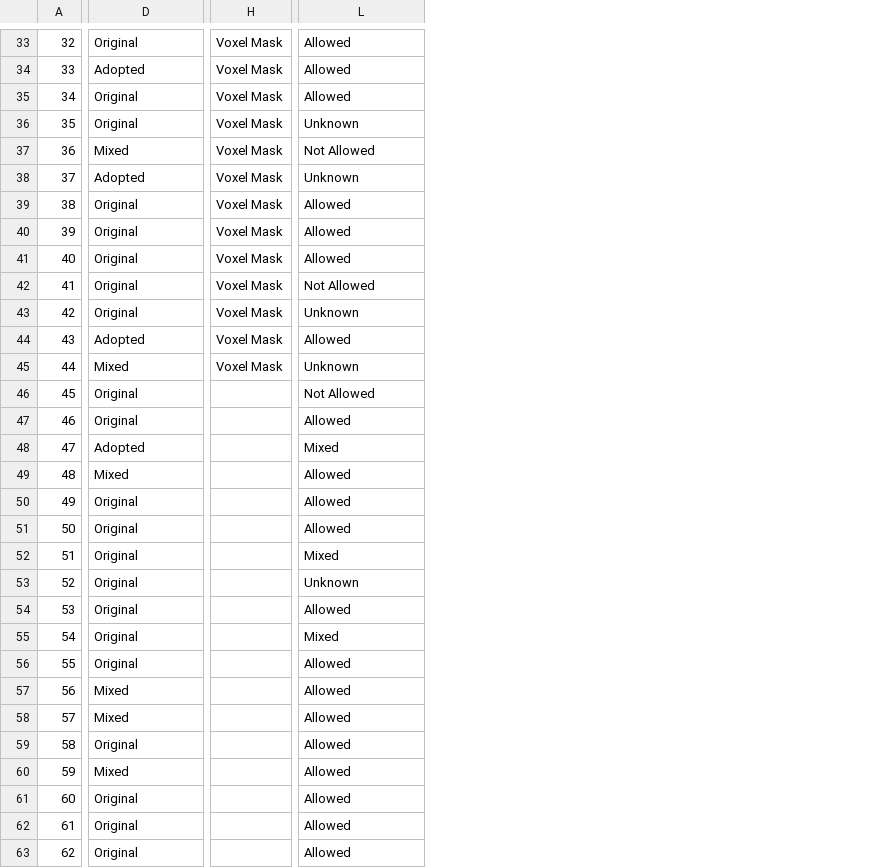
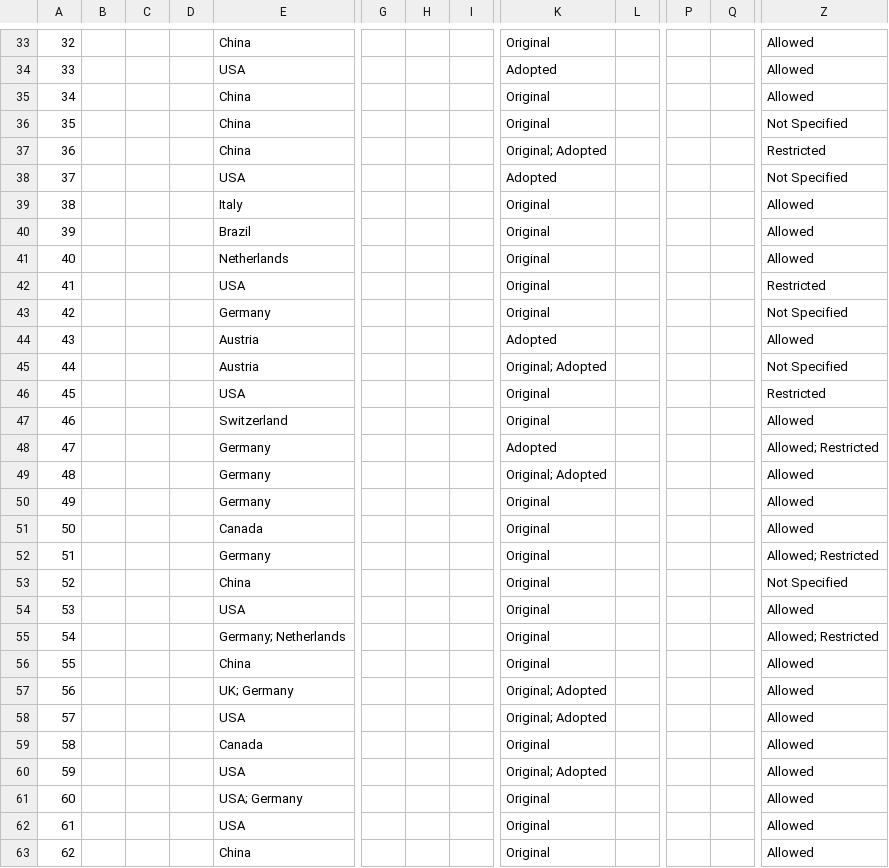
Before and after one commit to BoneHub/Public-Datasets, a CSV file: data/datasets.csv, drawn as a sheet; only a part is shown, gaps mark what is left out; removed rows and columns are numbered as before the commit, all else as after; the diff covers the shown part only; the diff names each change by its address in the sheet, - before the commit and + after, or states it on an @@ line.

```diff
--- a/data/datasets.csv
+++ b/data/datasets.csv
+column B, empty
+column C, empty
+column D, empty
+column E, rows 33-63: China | USA | China | China | China | USA | Italy | Brazil | Netherlands | USA | Germany | Austria | Austria | USA | Switzerland | Germany | Germany | Germany | Canada | Germany | China | USA | Germany; Netherlands | China | UK; Germany | USA | Canada | USA | USA; Germany | USA | China
+column G, empty
+column H, empty
+column I, empty
+column L, empty
-column H, rows 33-45: all Voxel Mask
+column P, empty
+column Q, empty
-Z36: Unknown
+Z36: Not Specified
-K37: Mixed
+K37: Original; Adopted
-Z37: Not Allowed
+Z37: Restricted
-Z38: Unknown
+Z38: Not Specified
-Z42: Not Allowed
+Z42: Restricted
-Z43: Unknown
+Z43: Not Specified
-K45: Mixed
+K45: Original; Adopted
-Z45: Unknown
+Z45: Not Specified
-Z46: Not Allowed
+Z46: Restricted
-Z48: Mixed
+Z48: Allowed; Restricted
-K49: Mixed
+K49: Original; Adopted
-Z52: Mixed
+Z52: Allowed; Restricted
-Z53: Unknown
+Z53: Not Specified
-Z55: Mixed
+Z55: Allowed; Restricted
-K57:K58: Mixed
+K57:K58: Original; Adopted
-K60: Mixed
+K60: Original; Adopted
```
Also changed, not shown: 8 added columns, 1 removed column and 48 edited cells elsewhere in this file, 1 other file.
